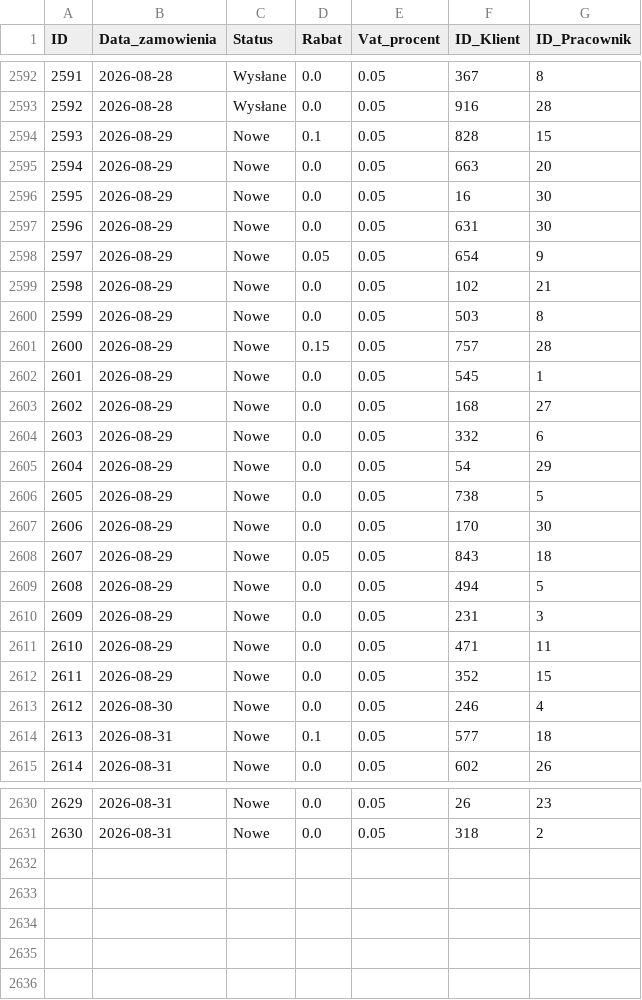
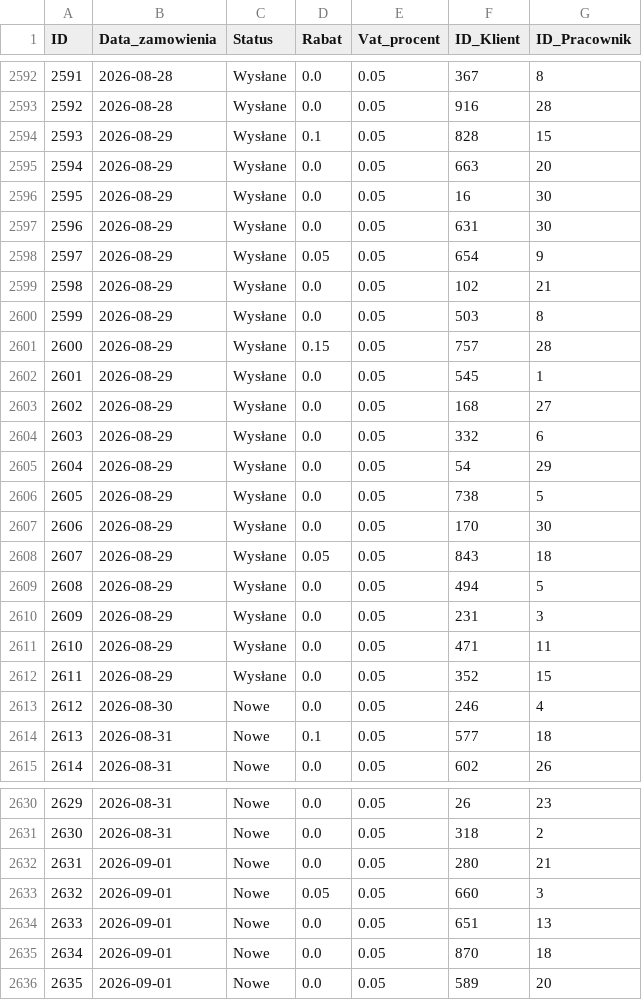
Before and after one commit to abazela/generator-danych, a CSV file: dane_csv/zamowienia.csv, drawn as a sheet; only a part is shown, gaps mark what is left out; the diff covers the shown part only.

```diff
--- a/dane_csv/zamowienia.csv
+++ b/dane_csv/zamowienia.csv
@@ -2593,21 +2593,21 @@
 2592,2026-08-28,Wysłane,0.0,0.05,916,28
-2593,2026-08-29,Nowe,0.1,0.05,828,15
-2594,2026-08-29,Nowe,0.0,0.05,663,20
-2595,2026-08-29,Nowe,0.0,0.05,16,30
-2596,2026-08-29,Nowe,0.0,0.05,631,30
-2597,2026-08-29,Nowe,0.05,0.05,654,9
-2598,2026-08-29,Nowe,0.0,0.05,102,21
-2599,2026-08-29,Nowe,0.0,0.05,503,8
-2600,2026-08-29,Nowe,0.15,0.05,757,28
-2601,2026-08-29,Nowe,0.0,0.05,545,1
-2602,2026-08-29,Nowe,0.0,0.05,168,27
-2603,2026-08-29,Nowe,0.0,0.05,332,6
-2604,2026-08-29,Nowe,0.0,0.05,54,29
-2605,2026-08-29,Nowe,0.0,0.05,738,5
-2606,2026-08-29,Nowe,0.0,0.05,170,30
-2607,2026-08-29,Nowe,0.05,0.05,843,18
-2608,2026-08-29,Nowe,0.0,0.05,494,5
-2609,2026-08-29,Nowe,0.0,0.05,231,3
-2610,2026-08-29,Nowe,0.0,0.05,471,11
-2611,2026-08-29,Nowe,0.0,0.05,352,15
+2593,2026-08-29,Wysłane,0.1,0.05,828,15
+2594,2026-08-29,Wysłane,0.0,0.05,663,20
+2595,2026-08-29,Wysłane,0.0,0.05,16,30
+2596,2026-08-29,Wysłane,0.0,0.05,631,30
+2597,2026-08-29,Wysłane,0.05,0.05,654,9
+2598,2026-08-29,Wysłane,0.0,0.05,102,21
+2599,2026-08-29,Wysłane,0.0,0.05,503,8
+2600,2026-08-29,Wysłane,0.15,0.05,757,28
+2601,2026-08-29,Wysłane,0.0,0.05,545,1
+2602,2026-08-29,Wysłane,0.0,0.05,168,27
+2603,2026-08-29,Wysłane,0.0,0.05,332,6
+2604,2026-08-29,Wysłane,0.0,0.05,54,29
+2605,2026-08-29,Wysłane,0.0,0.05,738,5
+2606,2026-08-29,Wysłane,0.0,0.05,170,30
+2607,2026-08-29,Wysłane,0.05,0.05,843,18
+2608,2026-08-29,Wysłane,0.0,0.05,494,5
+2609,2026-08-29,Wysłane,0.0,0.05,231,3
+2610,2026-08-29,Wysłane,0.0,0.05,471,11
+2611,2026-08-29,Wysłane,0.0,0.05,352,15
 2612,2026-08-30,Nowe,0.0,0.05,246,4
@@ -2631 +2631,6 @@
 2630,2026-08-31,Nowe,0.0,0.05,318,2
+2631,2026-09-01,Nowe,0.0,0.05,280,21
+2632,2026-09-01,Nowe,0.05,0.05,660,3
+2633,2026-09-01,Nowe,0.0,0.05,651,13
+2634,2026-09-01,Nowe,0.0,0.05,870,18
+2635,2026-09-01,Nowe,0.0,0.05,589,20
```
Also changed, not shown: 23 edited cells elsewhere in this file, dane_csv/klienci.csv, dane_csv/pozycje_zamowienie.csv.
